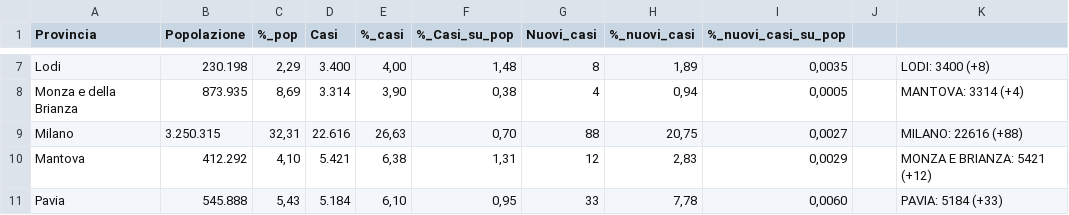
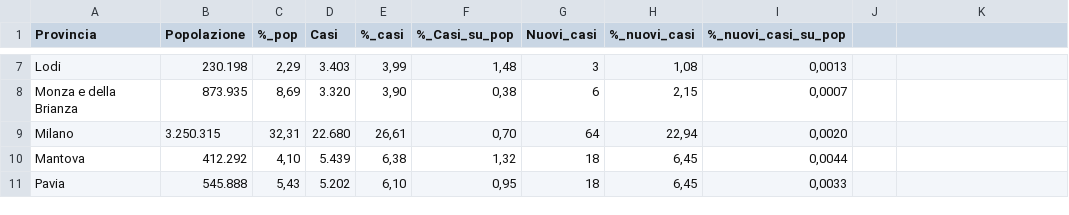
Before and after one commit to Vinsap03/Pavia_covid19, a CSV file: Lombardia-province-covid19.csv, drawn as a sheet; only a part is shown, gaps mark what is left out; the diff covers the shown part only; the diff names each change by its address in the sheet, - before the commit and + after, or states it on an @@ line.

```diff
--- a/Lombardia-province-covid19.csv
+++ b/Lombardia-province-covid19.csv
-D7 (Casi): 3.400
+D7 (Casi): 3.403
-E7 (%_casi): 4,00
+E7 (%_casi): 3,99
-G7 (Nuovi_casi): 8
+G7 (Nuovi_casi): 3
-H7 (%_nuovi_casi): 1,89
+H7 (%_nuovi_casi): 1,08
-I7 (%_nuovi_casi_su_pop): 0,0035
+I7 (%_nuovi_casi_su_pop): 0,0013
-K7: LODI: 3400 (+8)
+K7: (empty)
-D8 (Casi): 3.314
+D8 (Casi): 3.320
-G8 (Nuovi_casi): 4
+G8 (Nuovi_casi): 6
-H8 (%_nuovi_casi): 0,94
+H8 (%_nuovi_casi): 2,15
-I8 (%_nuovi_casi_su_pop): 0,0005
+I8 (%_nuovi_casi_su_pop): 0,0007
-K8: MANTOVA: 3314 (+4)
+K8: (empty)
-D9 (Casi): 22.616
+D9 (Casi): 22.680
-E9 (%_casi): 26,63
+E9 (%_casi): 26,61
-G9 (Nuovi_casi): 88
+G9 (Nuovi_casi): 64
-H9 (%_nuovi_casi): 20,75
+H9 (%_nuovi_casi): 22,94
-I9 (%_nuovi_casi_su_pop): 0,0027
+I9 (%_nuovi_casi_su_pop): 0,0020
-K9: MILANO: 22616 (+88)
+K9: (empty)
-D10 (Casi): 5.421
+D10 (Casi): 5.439
-F10 (%_Casi_su_pop): 1,31
+F10 (%_Casi_su_pop): 1,32
-G10 (Nuovi_casi): 12
+G10 (Nuovi_casi): 18
-H10 (%_nuovi_casi): 2,83
+H10 (%_nuovi_casi): 6,45
-I10 (%_nuovi_casi_su_pop): 0,0029
+I10 (%_nuovi_casi_su_pop): 0,0044
-K10: MONZA E BRIANZA: 5421 (+12)
+K10: (empty)
-D11 (Casi): 5.184
+D11 (Casi): 5.202
-G11 (Nuovi_casi): 33
+G11 (Nuovi_casi): 18
-H11 (%_nuovi_casi): 7,78
+H11 (%_nuovi_casi): 6,45
-I11 (%_nuovi_casi_su_pop): 0,0060
+I11 (%_nuovi_casi_su_pop): 0,0033
-K11: PAVIA: 5184 (+33)
+K11: (empty)
```
Also changed, not shown: 44 edited cells elsewhere in this file, Lombardia-solo-province-covid19.csv.
